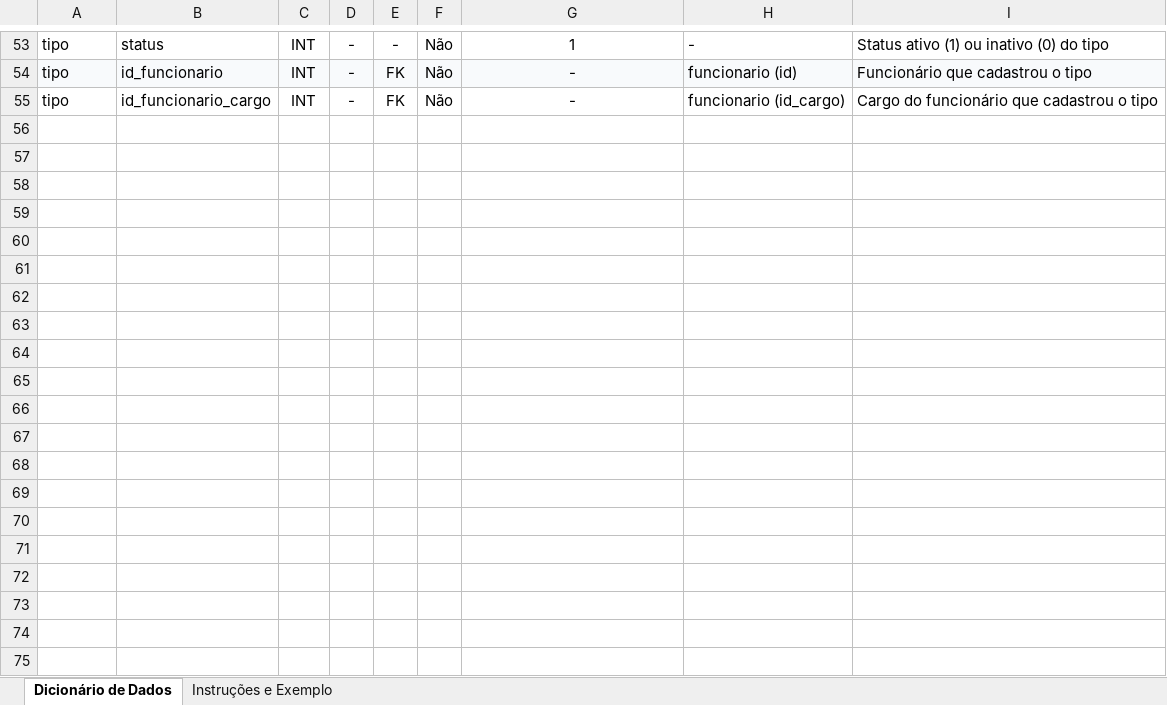
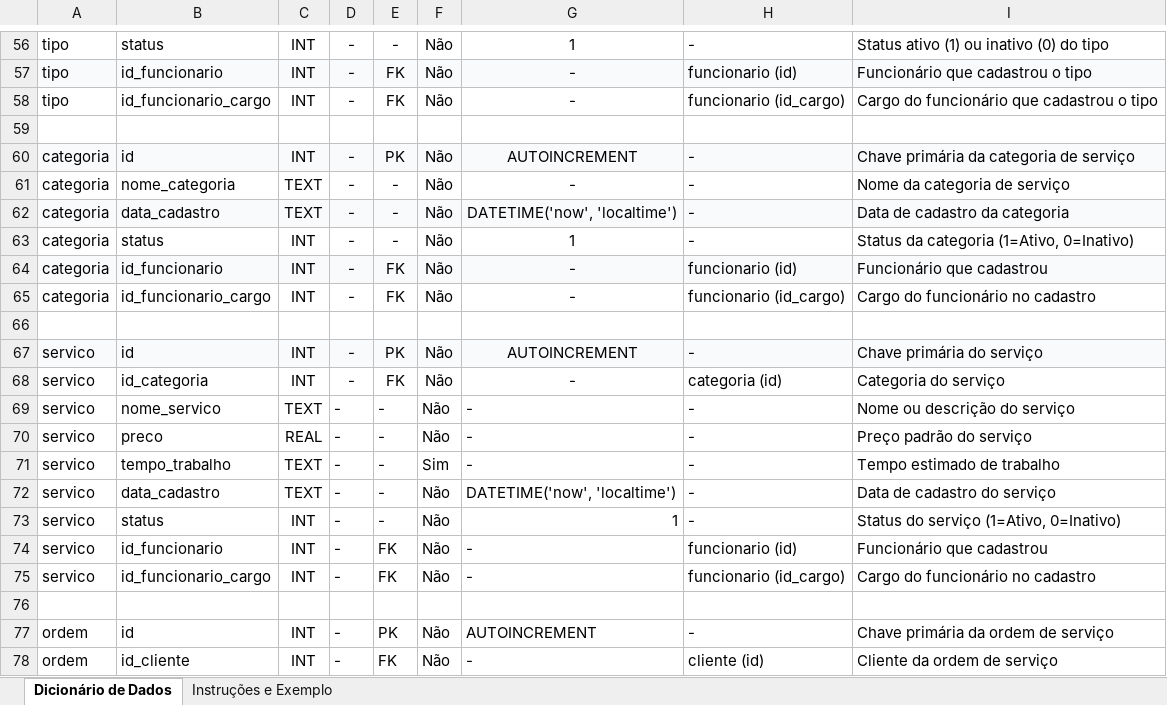
Before and after one commit to felpiz-1/techfix-projeto, an Excel workbook: docs/modelo_dicionario_de_dados.xlsx, sheet Dicionário de Dados, drawn as a sheet; only a part is shown, gaps mark what is left out; values as stored, in another font and other column widths than the file's, no borders; the diff covers the shown part only; the diff names each change by its address in the sheet, - before the commit and + after, or states it on an @@ line.

Commit message:
cRIAÇÃO DE TABELAS ORDEM DE SERVICOS

```diff
--- a/docs/modelo_dicionario_de_dados.xlsx (sheet Dicionário de Dados)
+++ b/docs/modelo_dicionario_de_dados.xlsx (sheet Dicionário de Dados)
+row 59: (empty)
+row 60: categoria | id | INT | - | PK | Não | AUTOINCREMENT | - | Chave primária da categoria de serviço
+row 61: categoria | nome_categoria | TEXT | - | - | Não | - | - | Nome da categoria de serviço
+row 62: categoria | data_cadastro | TEXT | - | - | Não | DATETIME('now', 'localtime') | - | Data de cadastro da categoria
+row 63: categoria | status | INT | - | - | Não | 1 | - | Status da categoria (1=Ativo, 0=Inativo)
+row 64: categoria | id_funcionario | INT | - | FK | Não | - | funcionario (id) | Funcionário que cadastrou
+row 65: categoria | id_funcionario_cargo | INT | - | FK | Não | - | funcionario (id_cargo) | Cargo do funcionário no cadastro
+row 66: (empty)
+row 67: servico | id | INT | - | PK | Não | AUTOINCREMENT | - | Chave primária do serviço
+row 68: servico | id_categoria | INT | - | FK | Não | - | categoria (id) | Categoria do serviço
+row 69: servico | nome_servico | TEXT | - | - | Não | - | - | Nome ou descrição do serviço
+row 70: servico | preco | REAL | - | - | Não | - | - | Preço padrão do serviço
+row 71: servico | tempo_trabalho | TEXT | - | - | Sim | - | - | Tempo estimado de trabalho
+row 72: servico | data_cadastro | TEXT | - | - | Não | DATETIME('now', 'localtime') | - | Data de cadastro do serviço
+row 73: servico | status | INT | - | - | Não | 1 | - | Status do serviço (1=Ativo, 0=Inativo)
+row 74: servico | id_funcionario | INT | - | FK | Não | - | funcionario (id) | Funcionário que cadastrou
+row 75: servico | id_funcionario_cargo | INT | - | FK | Não | - | funcionario (id_cargo) | Cargo do funcionário no cadastro
+row 76: (empty)
+row 77: ordem | id | INT | - | PK | Não | AUTOINCREMENT | - | Chave primária da ordem de serviço
+row 78: ordem | id_cliente | INT | - | FK | Não | - | cliente (id) | Cliente da ordem de serviço
```
Also changed, not shown: 62 added rows elsewhere in this sheet, 3 other files.
